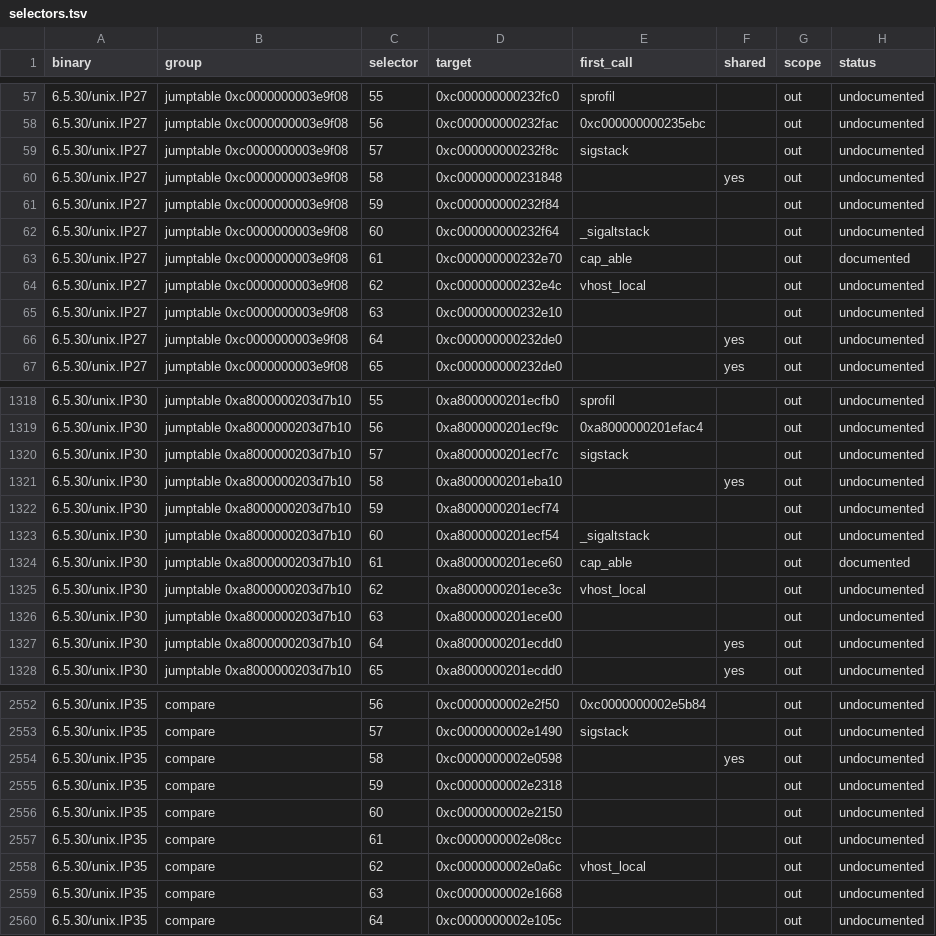
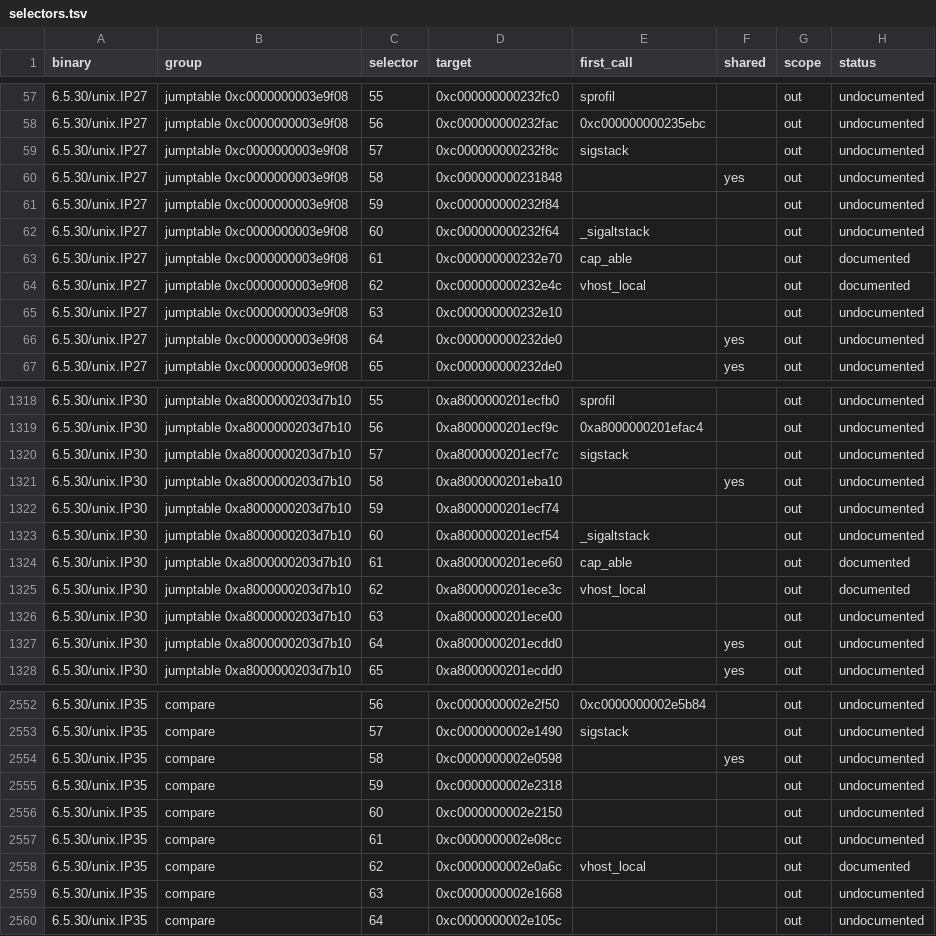
Before and after one commit to jamesbraid/kudzu, a TSV file: docs/inventory/selectors.tsv, drawn as a sheet; only a part is shown, gaps mark what is left out.

```diff
--- a/docs/inventory/selectors.tsv
+++ b/docs/inventory/selectors.tsv
@@ -63,3 +63,3 @@ binary	group	selector	target	first_call	shared	scope	status
 6.5.30/unix.IP27	jumptable 0xc0000000003e9f08	61	0xc000000000232e70	cap_able		out	documented
-6.5.30/unix.IP27	jumptable 0xc0000000003e9f08	62	0xc000000000232e4c	vhost_local		out	undocumented
+6.5.30/unix.IP27	jumptable 0xc0000000003e9f08	62	0xc000000000232e4c	vhost_local		out	documented
 6.5.30/unix.IP27	jumptable 0xc0000000003e9f08	63	0xc000000000232e10			out	undocumented
@@ -1324,3 +1324,3 @@ binary	group	selector	target	first_call	shared	scope	status
 6.5.30/unix.IP30	jumptable 0xa8000000203d7b10	61	0xa8000000201ece60	cap_able		out	documented
-6.5.30/unix.IP30	jumptable 0xa8000000203d7b10	62	0xa8000000201ece3c	vhost_local		out	undocumented
+6.5.30/unix.IP30	jumptable 0xa8000000203d7b10	62	0xa8000000201ece3c	vhost_local		out	documented
 6.5.30/unix.IP30	jumptable 0xa8000000203d7b10	63	0xa8000000201ece00			out	undocumented
@@ -2557,3 +2557,3 @@ binary	group	selector	target	first_call	shared	scope	status
 6.5.30/unix.IP35	compare	61	0xc0000000002e08cc			out	undocumented
-6.5.30/unix.IP35	compare	62	0xc0000000002e0a6c	vhost_local		out	undocumented
+6.5.30/unix.IP35	compare	62	0xc0000000002e0a6c	vhost_local		out	documented
 6.5.30/unix.IP35	compare	63	0xc0000000002e1668			out	undocumented
```
Also changed, not shown: docs/inventory/syscalls.tsv, 1 other file.
